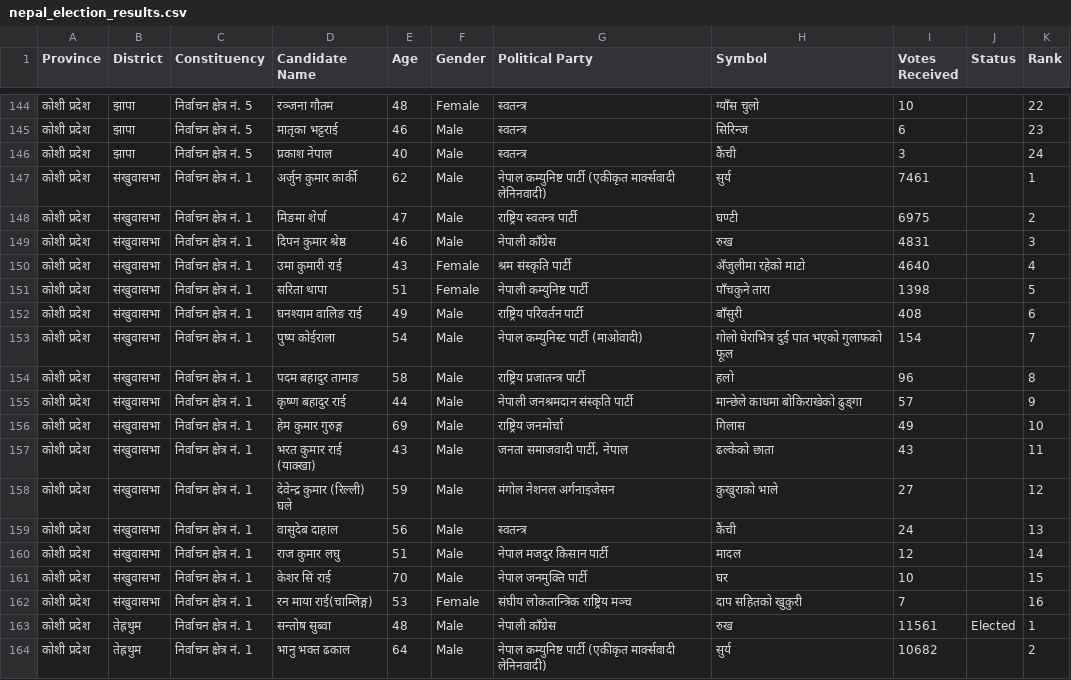
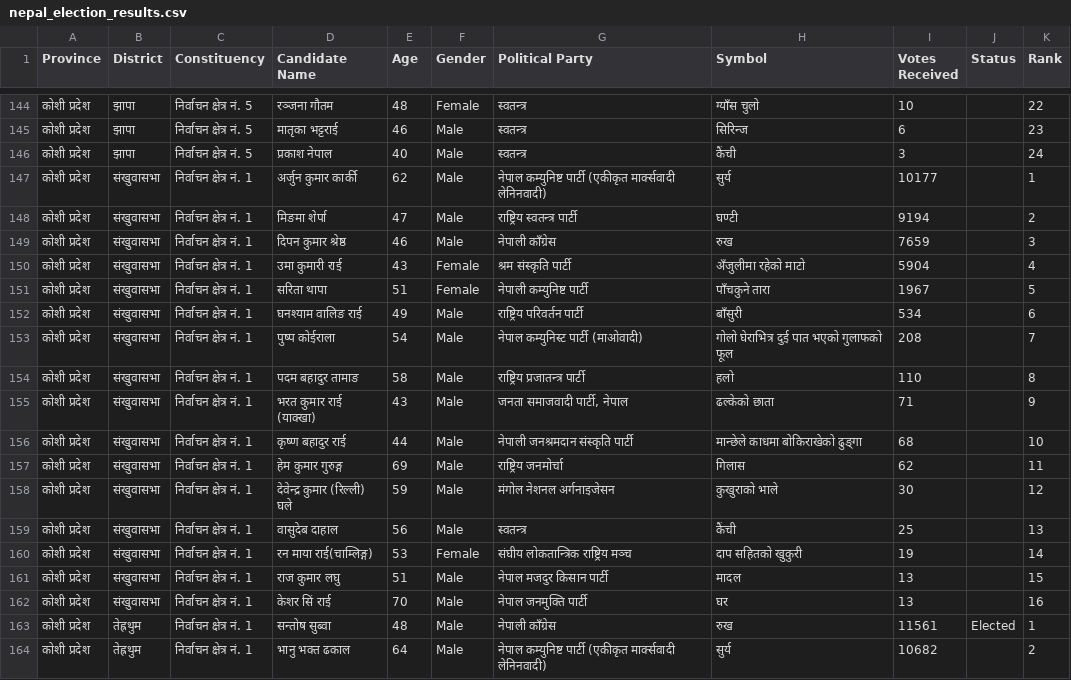
Before and after one commit to vbek/biography, a CSV file: election/nepal_election_results.csv, drawn as a sheet; only a part is shown, gaps mark what is left out; the diff covers the shown part only.

```diff
--- a/election/nepal_election_results.csv
+++ b/election/nepal_election_results.csv
@@ -146,18 +146,18 @@
 कोशी प्रदेश,झापा,निर्वाचन क्षेत्र नं. 5,प्रकाश नेपाल,40,Male,स्वतन्त्र,कैंची,3,,24
-कोशी प्रदेश,संखुवासभा,निर्वाचन क्षेत्र नं. 1,अर्जुन कुमार कार्की,62,Male,नेपाल कम्युनिष्ट पार्टी (एकीकृत मार्क्सवादी लेनिनवादी),सुर्य,7461,,1
-कोशी प्रदेश,संखुवासभा,निर्वाचन क्षेत्र नं. 1,मिङमा शेर्पा,47,Male,राष्ट्रिय स्वतन्त्र पार्टी,घण्टी,6975,,2
-कोशी प्रदेश,संखुवासभा,निर्वाचन क्षेत्र नं. 1,दिपन कुमार श्रेष्ठ,46,Male,नेपाली काँग्रेस,रुख,4831,,3
-कोशी प्रदेश,संखुवासभा,निर्वाचन क्षेत्र नं. 1,उमा कुमारी राई,43,Female,श्रम संस्कृति पार्टी,अँजुलीमा रहेको माटो,4640,,4
-कोशी प्रदेश,संखुवासभा,निर्वाचन क्षेत्र नं. 1,सरिता थापा,51,Female,नेपाली कम्युनिष्ट पार्टी,पाँचकुने तारा,1398,,5
-कोशी प्रदेश,संखुवासभा,निर्वाचन क्षेत्र नं. 1,घनश्याम वालिङ राई,49,Male,राष्ट्रिय परिवर्तन पार्टी,बाँसुरी,408,,6
-कोशी प्रदेश,संखुवासभा,निर्वाचन क्षेत्र नं. 1,पुष्प कोईराला,54,Male,नेपाल कम्युनिस्ट पार्टी (माओवादी),गोलो घेराभित्र दुई पात भएको गुलाफको फूल,154,,7
-कोशी प्रदेश,संखुवासभा,निर्वाचन क्षेत्र नं. 1,पदम बहादुर तामाङ,58,Male,राष्ट्रिय प्रजातन्त्र पार्टी,हलो,96,,8
-कोशी प्रदेश,संखुवासभा,निर्वाचन क्षेत्र नं. 1,कृष्ण बहादुर राई,44,Male,नेपाली जनश्रमदान संस्कृति पार्टी,मान्छेले काधमा बोकिराखेको ढुङ्‌गा,57,,9
-कोशी प्रदेश,संखुवासभा,निर्वाचन क्षेत्र नं. 1,हेम कुमार गुरुङ्ग,69,Male,राष्ट्रिय जनमोर्चा,गिलास,49,,10
-कोशी प्रदेश,संखुवासभा,निर्वाचन क्षेत्र नं. 1,भरत कुमार राई (याक्खा),43,Male,"जनता समाजवादी पार्टी, नेपाल",ढल्केको छाता,43,,11
-कोशी प्रदेश,संखुवासभा,निर्वाचन क्षेत्र नं. 1,देवेन्द्र कुमार (रिल्ली) घले,59,Male,मंगोल नेशनल अर्गनाइजेसन,कुखुराको भाले,27,,12
-कोशी प्रदेश,संखुवासभा,निर्वाचन क्षेत्र नं. 1,वासुदेब दाहाल,56,Male,स्वतन्त्र,कैंची,24,,13
-कोशी प्रदेश,संखुवासभा,निर्वाचन क्षेत्र नं. 1,राज कुमार लघु,51,Male,नेपाल मजदुर किसान पार्टी,मादल,12,,14
-कोशी प्रदेश,संखुवासभा,निर्वाचन क्षेत्र नं. 1,केशर सिं राई,70,Male,नेपाल जनमुक्ति पार्टी,घर,10,,15
-कोशी प्रदेश,संखुवासभा,निर्वाचन क्षेत्र नं. 1,रन माया राई(चाम्लिङ्ग),53,Female,संघीय लोकतान्त्रिक राष्ट्रिय मञ्च,दाप सहितको खुकुरी,7,,16
+कोशी प्रदेश,संखुवासभा,निर्वाचन क्षेत्र नं. 1,अर्जुन कुमार कार्की,62,Male,नेपाल कम्युनिष्ट पार्टी (एकीकृत मार्क्सवादी लेनिनवादी),सुर्य,10177,,1
+कोशी प्रदेश,संखुवासभा,निर्वाचन क्षेत्र नं. 1,मिङमा शेर्पा,47,Male,राष्ट्रिय स्वतन्त्र पार्टी,घण्टी,9194,,2
+कोशी प्रदेश,संखुवासभा,निर्वाचन क्षेत्र नं. 1,दिपन कुमार श्रेष्ठ,46,Male,नेपाली काँग्रेस,रुख,7659,,3
+कोशी प्रदेश,संखुवासभा,निर्वाचन क्षेत्र नं. 1,उमा कुमारी राई,43,Female,श्रम संस्कृति पार्टी,अँजुलीमा रहेको माटो,5904,,4
+कोशी प्रदेश,संखुवासभा,निर्वाचन क्षेत्र नं. 1,सरिता थापा,51,Female,नेपाली कम्युनिष्ट पार्टी,पाँचकुने तारा,1967,,5
+कोशी प्रदेश,संखुवासभा,निर्वाचन क्षेत्र नं. 1,घनश्याम वालिङ राई,49,Male,राष्ट्रिय परिवर्तन पार्टी,बाँसुरी,534,,6
+कोशी प्रदेश,संखुवासभा,निर्वाचन क्षेत्र नं. 1,पुष्प कोईराला,54,Male,नेपाल कम्युनिस्ट पार्टी (माओवादी),गोलो घेराभित्र दुई पात भएको गुलाफको फूल,208,,7
+कोशी प्रदेश,संखुवासभा,निर्वाचन क्षेत्र नं. 1,पदम बहादुर तामाङ,58,Male,राष्ट्रिय प्रजातन्त्र पार्टी,हलो,110,,8
+कोशी प्रदेश,संखुवासभा,निर्वाचन क्षेत्र नं. 1,भरत कुमार राई (याक्खा),43,Male,"जनता समाजवादी पार्टी, नेपाल",ढल्केको छाता,71,,9
+कोशी प्रदेश,संखुवासभा,निर्वाचन क्षेत्र नं. 1,कृष्ण बहादुर राई,44,Male,नेपाली जनश्रमदान संस्कृति पार्टी,मान्छेले काधमा बोकिराखेको ढुङ्‌गा,68,,10
+कोशी प्रदेश,संखुवासभा,निर्वाचन क्षेत्र नं. 1,हेम कुमार गुरुङ्ग,69,Male,राष्ट्रिय जनमोर्चा,गिलास,62,,11
+कोशी प्रदेश,संखुवासभा,निर्वाचन क्षेत्र नं. 1,देवेन्द्र कुमार (रिल्ली) घले,59,Male,मंगोल नेशनल अर्गनाइजेसन,कुखुराको भाले,30,,12
+कोशी प्रदेश,संखुवासभा,निर्वाचन क्षेत्र नं. 1,वासुदेब दाहाल,56,Male,स्वतन्त्र,कैंची,25,,13
+कोशी प्रदेश,संखुवासभा,निर्वाचन क्षेत्र नं. 1,रन माया राई(चाम्लिङ्ग),53,Female,संघीय लोकतान्त्रिक राष्ट्रिय मञ्च,दाप सहितको खुकुरी,19,,14
+कोशी प्रदेश,संखुवासभा,निर्वाचन क्षेत्र नं. 1,राज कुमार लघु,51,Male,नेपाल मजदुर किसान पार्टी,मादल,13,,15
+कोशी प्रदेश,संखुवासभा,निर्वाचन क्षेत्र नं. 1,केशर सिं राई,70,Male,नेपाल जनमुक्ति पार्टी,घर,13,,16
 कोशी प्रदेश,तेह्रथुम,निर्वाचन क्षेत्र नं. 1,सन्तोष सुब्वा,48,Male,नेपाली काँग्रेस,रुख,11561,Elected,1
```
Also changed, not shown: 3 added rows, 3 removed rows and 25 edited cells elsewhere in this file, election/nepal_pr_votes.csv.
